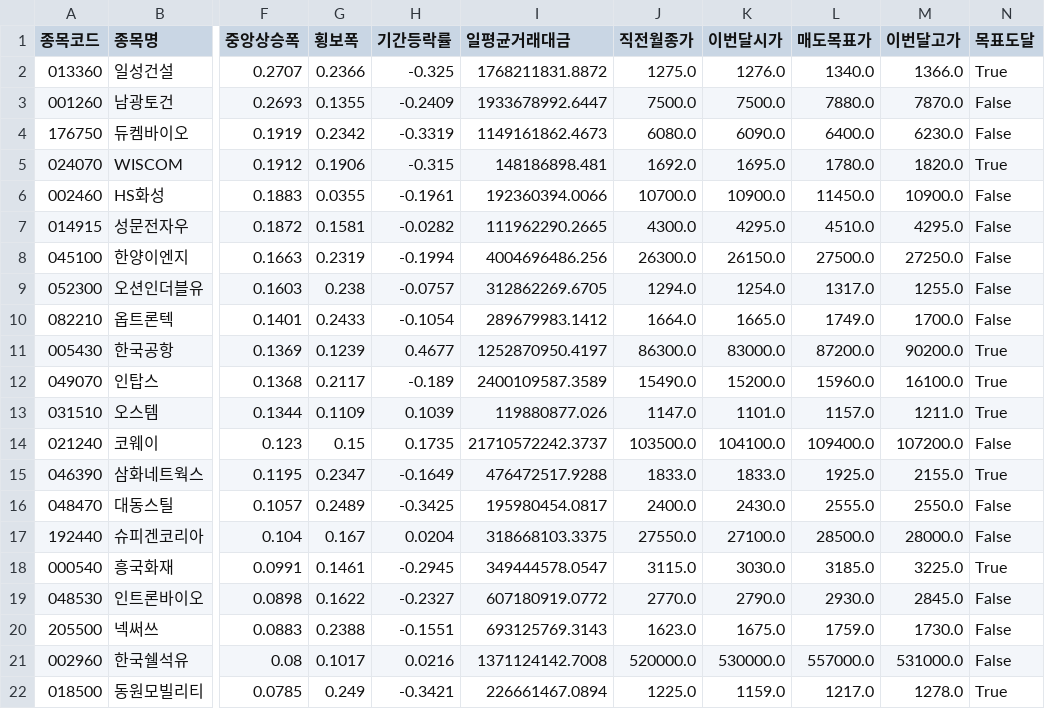
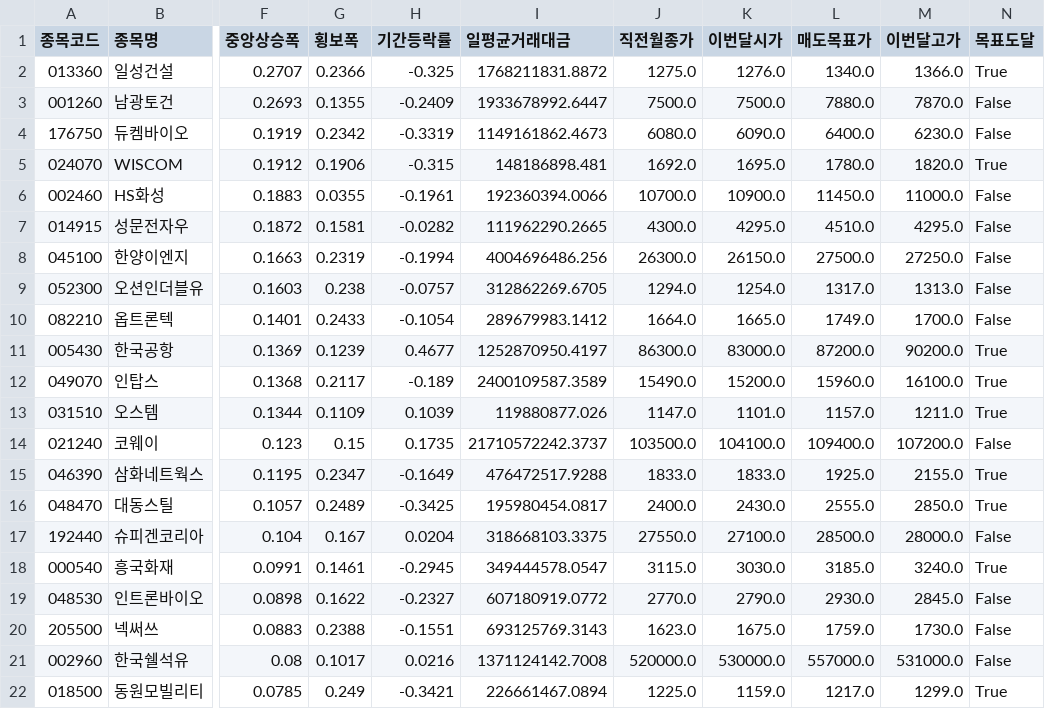
Before and after one commit to hyungjin1213-collab/autoto, a CSV file: output/monthly_candle/candidates.csv, drawn as a sheet; only a part is shown, gaps mark what is left out; the diff names each change by its address in the sheet, - before the commit and + after, or states it on an @@ line.

```diff
--- a/output/monthly_candle/candidates.csv
+++ b/output/monthly_candle/candidates.csv
-M6 (이번달고가): 10900.0
+M6 (이번달고가): 11000.0
-M9 (이번달고가): 1255.0
+M9 (이번달고가): 1313.0
-M16 (이번달고가): 2550.0
+M16 (이번달고가): 2850.0
-N16 (목표도달): False
+N16 (목표도달): True
-M18 (이번달고가): 3225.0
+M18 (이번달고가): 3240.0
-M22 (이번달고가): 1278.0
+M22 (이번달고가): 1299.0
```
Also changed, not shown: output/rights_offering/allottees.csv, output/rights_offering/third_party_allotments.csv, 3 other files.
